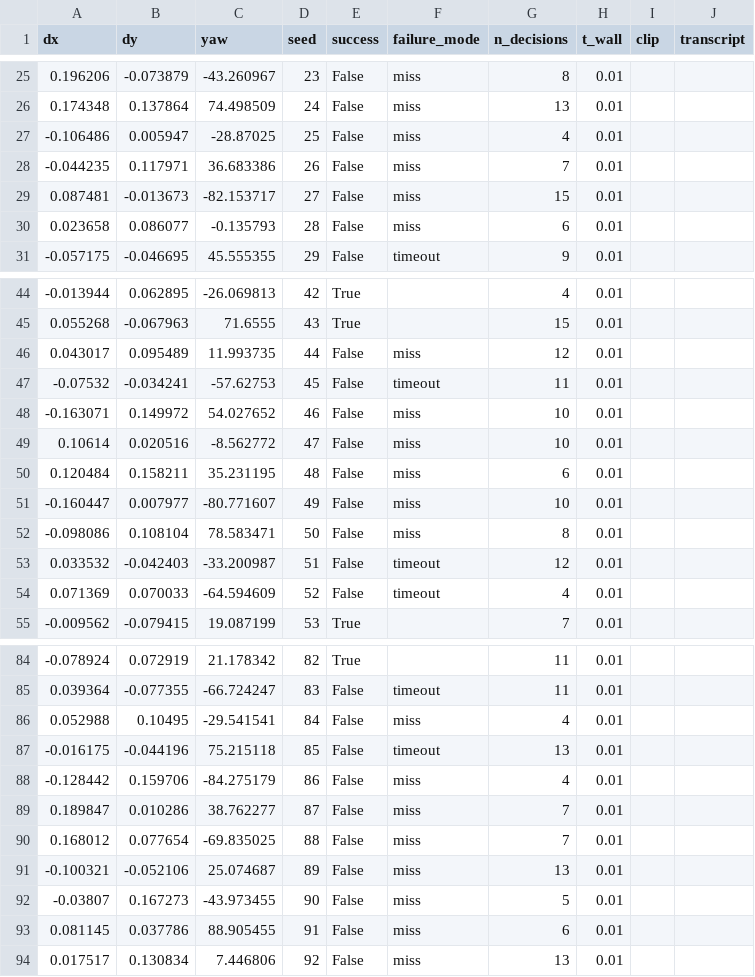
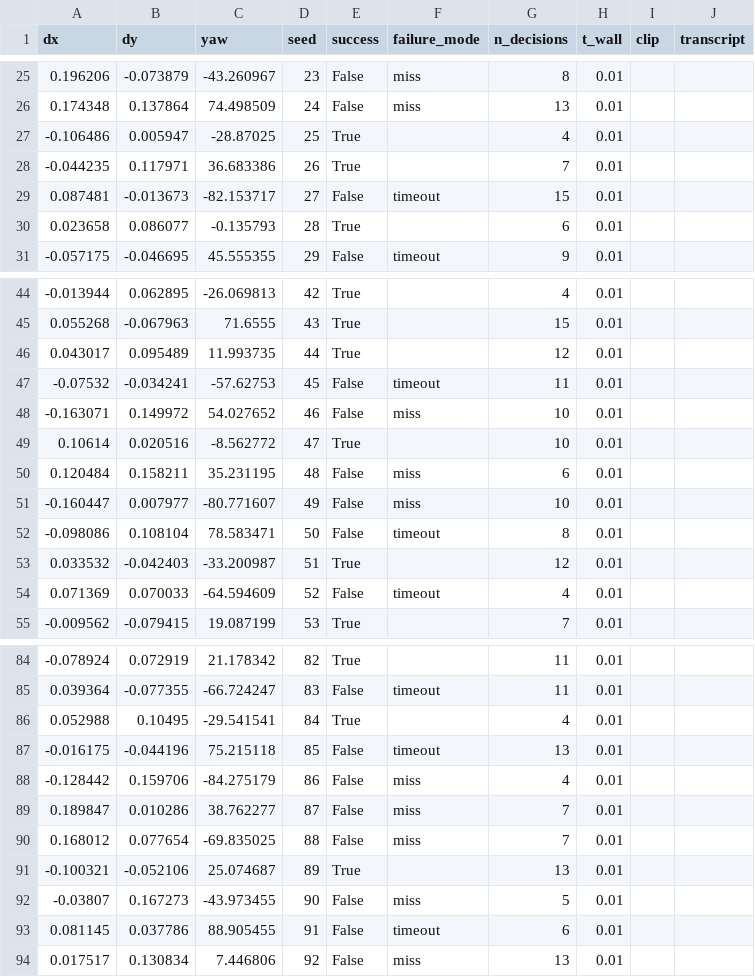
Before and after one commit to Ice-Citron/gaphunter, a CSV file: results/fake_deploy.csv, drawn as a sheet; only a part is shown, gaps mark what is left out; the diff covers the shown part only.

```diff
--- a/results/fake_deploy.csv
+++ b/results/fake_deploy.csv
@@ -26,6 +26,6 @@ dx,dy,yaw,seed,success,failure_mode,n_decisions,t_wall,clip,transcript
 0.174348,0.137864,74.498509,24,False,miss,13,0.01,,
--0.106486,0.005947,-28.87025,25,False,miss,4,0.01,,
--0.044235,0.117971,36.683386,26,False,miss,7,0.01,,
-0.087481,-0.013673,-82.153717,27,False,miss,15,0.01,,
-0.023658,0.086077,-0.135793,28,False,miss,6,0.01,,
+-0.106486,0.005947,-28.87025,25,True,,4,0.01,,
+-0.044235,0.117971,36.683386,26,True,,7,0.01,,
+0.087481,-0.013673,-82.153717,27,False,timeout,15,0.01,,
+0.023658,0.086077,-0.135793,28,True,,6,0.01,,
 -0.057175,-0.046695,45.555355,29,False,timeout,9,0.01,,
@@ -45,10 +45,10 @@ dx,dy,yaw,seed,success,failure_mode,n_decisions,t_wall,clip,transcript
 0.055268,-0.067963,71.6555,43,True,,15,0.01,,
-0.043017,0.095489,11.993735,44,False,miss,12,0.01,,
+0.043017,0.095489,11.993735,44,True,,12,0.01,,
 -0.07532,-0.034241,-57.62753,45,False,timeout,11,0.01,,
 -0.163071,0.149972,54.027652,46,False,miss,10,0.01,,
-0.10614,0.020516,-8.562772,47,False,miss,10,0.01,,
+0.10614,0.020516,-8.562772,47,True,,10,0.01,,
 0.120484,0.158211,35.231195,48,False,miss,6,0.01,,
 -0.160447,0.007977,-80.771607,49,False,miss,10,0.01,,
--0.098086,0.108104,78.583471,50,False,miss,8,0.01,,
-0.033532,-0.042403,-33.200987,51,False,timeout,12,0.01,,
+-0.098086,0.108104,78.583471,50,False,timeout,8,0.01,,
+0.033532,-0.042403,-33.200987,51,True,,12,0.01,,
 0.071369,0.070033,-64.594609,52,False,timeout,4,0.01,,
@@ -85,3 +85,3 @@ dx,dy,yaw,seed,success,failure_mode,n_decisions,t_wall,clip,transcript
 0.039364,-0.077355,-66.724247,83,False,timeout,11,0.01,,
-0.052988,0.10495,-29.541541,84,False,miss,4,0.01,,
+0.052988,0.10495,-29.541541,84,True,,4,0.01,,
 -0.016175,-0.044196,75.215118,85,False,timeout,13,0.01,,
@@ -90,5 +90,5 @@ dx,dy,yaw,seed,success,failure_mode,n_decisions,t_wall,clip,transcript
 0.168012,0.077654,-69.835025,88,False,miss,7,0.01,,
--0.100321,-0.052106,25.074687,89,False,miss,13,0.01,,
+-0.100321,-0.052106,25.074687,89,True,,13,0.01,,
 -0.03807,0.167273,-43.973455,90,False,miss,5,0.01,,
-0.081145,0.037786,88.905455,91,False,miss,6,0.01,,
+0.081145,0.037786,88.905455,91,False,timeout,6,0.01,,
 0.017517,0.130834,7.446806,92,False,miss,13,0.01,,
```
Also changed, not shown: 16 edited cells elsewhere in this file, 2 other files.
